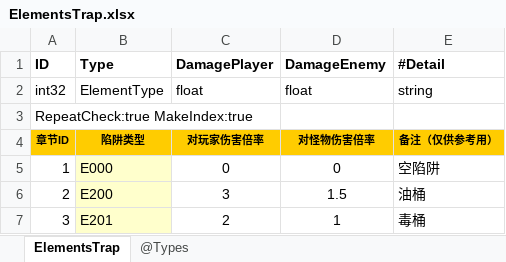
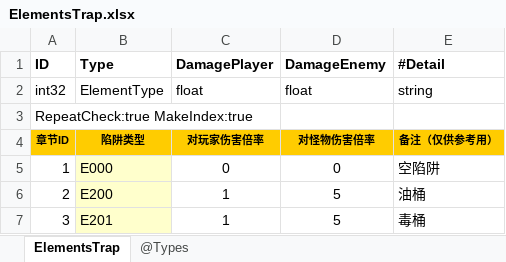
Before and after one commit to wzwqhfy/gunfire_config_table, an Excel workbook: 程序用_正式版_基础版/ElementsTrap.xlsx, sheet ElementsTrap, drawn as a sheet; values as stored, in another font and other column widths than the file's, no borders; the diff names each change by its address in the sheet, - before the commit and + after, or states it on an @@ line.

```diff
--- a/程序用_正式版_基础版/ElementsTrap.xlsx (sheet ElementsTrap)
+++ b/程序用_正式版_基础版/ElementsTrap.xlsx (sheet ElementsTrap)
-C6 (DamagePlayer): 3
+C6 (DamagePlayer): 1
-D6 (DamageEnemy): 1.5
+D6 (DamageEnemy): 5
-C7 (DamagePlayer): 2
+C7 (DamagePlayer): 1
-D7 (DamageEnemy): 1
+D7 (DamageEnemy): 5
```
Also changed, not shown: 程序用_正式版_基础版/ElementsDrop.xlsx, 程序用_正式版_基础版/Weapons.xlsx, 8 other files.
